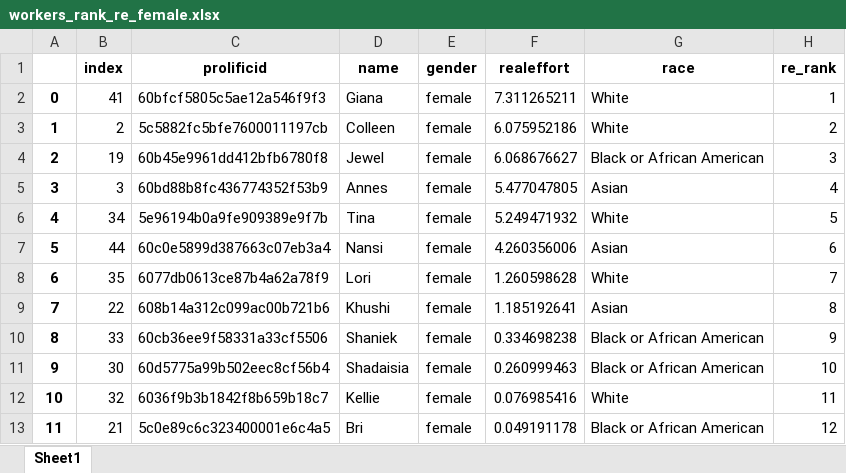
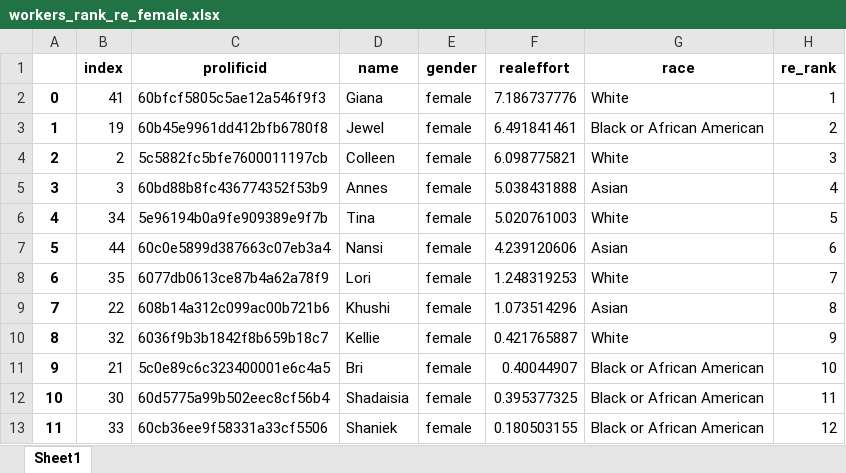
Before and after one commit to meyting/discrank, an Excel workbook: _static/global/rankrankings/workers_rank_re_female.xlsx, sheet Sheet1, drawn as a sheet; values as stored, in another font and other column widths than the file's, no borders; the diff names each change by its address in the sheet, - before the commit and + after, or states it on an @@ line.

```diff
--- a/_static/global/rankrankings/workers_rank_re_female.xlsx (sheet Sheet1)
+++ b/_static/global/rankrankings/workers_rank_re_female.xlsx (sheet Sheet1)
-F2 (realeffort): 7.311265211
+F2 (realeffort): 7.186737776
-B3 (index): 2
+B3 (index): 19
-C3 (prolificid): 5c5882fc5bfe7600011197cb
+C3 (prolificid): 60b45e9961dd412bfb6780f8
-D3 (name): Colleen
+D3 (name): Jewel
-F3 (realeffort): 6.075952186
+F3 (realeffort): 6.491841461
-G3 (race): White
+G3 (race): Black or African American
-B4 (index): 19
+B4 (index): 2
-C4 (prolificid): 60b45e9961dd412bfb6780f8
+C4 (prolificid): 5c5882fc5bfe7600011197cb
-D4 (name): Jewel
+D4 (name): Colleen
-F4 (realeffort): 6.068676627
+F4 (realeffort): 6.098775821
-G4 (race): Black or African American
+G4 (race): White
-F5 (realeffort): 5.477047805
+F5 (realeffort): 5.038431888
-F6 (realeffort): 5.249471932
+F6 (realeffort): 5.020761003
-F7 (realeffort): 4.260356006
+F7 (realeffort): 4.239120606
-F8 (realeffort): 1.260598628
+F8 (realeffort): 1.248319253
-F9 (realeffort): 1.185192641
+F9 (realeffort): 1.073514296
-B10 (index): 33
+B10 (index): 32
-C10 (prolificid): 60cb36ee9f58331a33cf5506
+C10 (prolificid): 6036f9b3b1842f8b659b18c7
-D10 (name): Shaniek
+D10 (name): Kellie
-F10 (realeffort): 0.334698238
+F10 (realeffort): 0.421765887
-G10 (race): Black or African American
+G10 (race): White
-B11 (index): 30
+B11 (index): 21
-C11 (prolificid): 60d5775a99b502eec8cf56b4
+C11 (prolificid): 5c0e89c6c323400001e6c4a5
-D11 (name): Shadaisia
+D11 (name): Bri
-F11 (realeffort): 0.260999463
+F11 (realeffort): 0.40044907
-B12 (index): 32
+B12 (index): 30
-C12 (prolificid): 6036f9b3b1842f8b659b18c7
+C12 (prolificid): 60d5775a99b502eec8cf56b4
-D12 (name): Kellie
+D12 (name): Shadaisia
-F12 (realeffort): 0.076985416
+F12 (realeffort): 0.395377325
-G12 (race): White
+G12 (race): Black or African American
-B13 (index): 21
+B13 (index): 33
-C13 (prolificid): 5c0e89c6c323400001e6c4a5
+C13 (prolificid): 60cb36ee9f58331a33cf5506
-D13 (name): Bri
+D13 (name): Shaniek
-F13 (realeffort): 0.049191178
+F13 (realeffort): 0.180503155
```
Also changed, not shown: _static/global/binaryrankings/workers_rank_mat.xlsx, _static/global/binaryrankings/workers_rank_re.xlsx, 6 other files.
